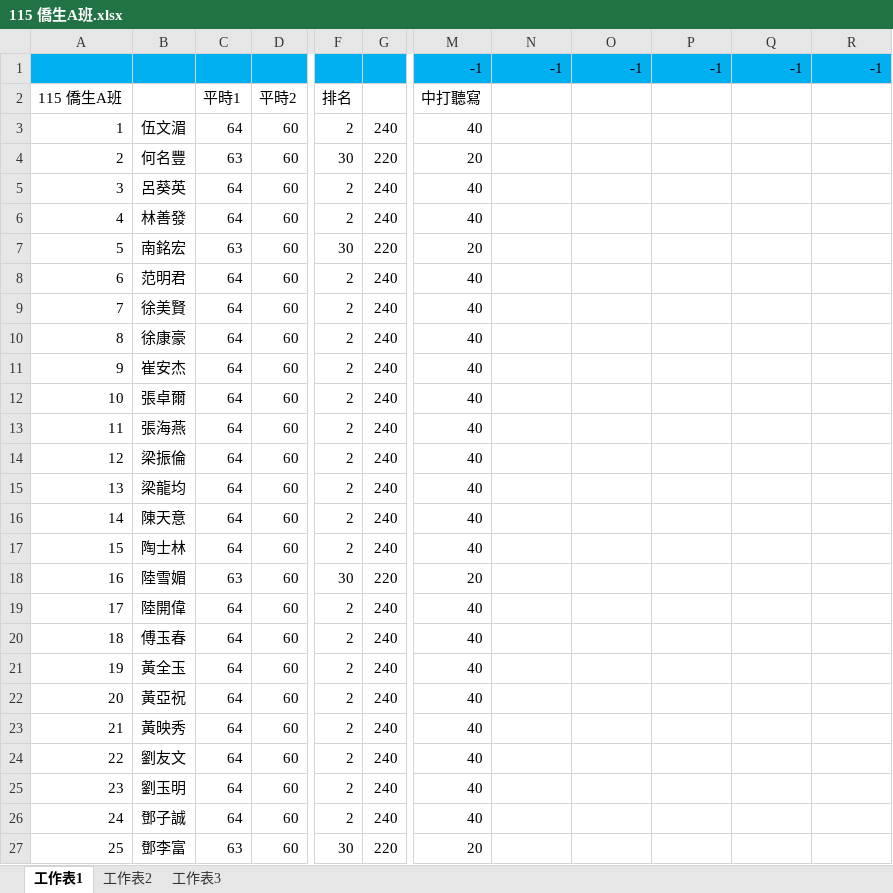
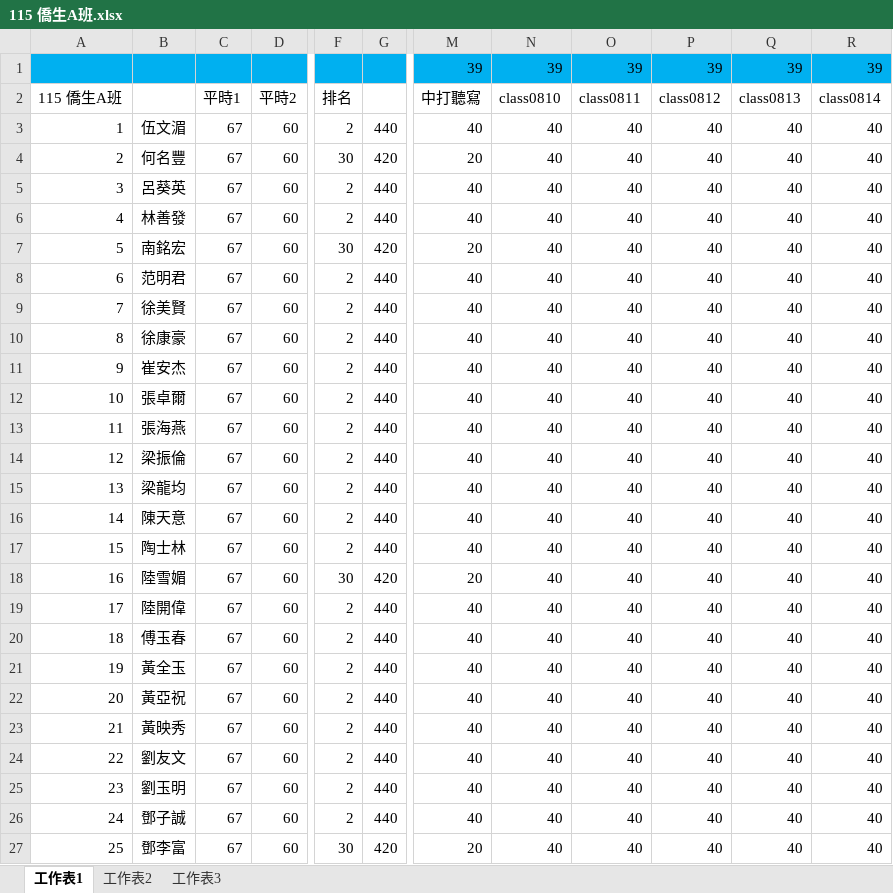
Before and after one commit to Allen0621/A-class, an Excel workbook: 115 僑生A班.xlsx, sheet 工作表1, drawn as a sheet; only a part is shown, gaps mark what is left out; values as stored, in another font and other column widths than the file's, no borders; conditional formats not drawn; the diff covers the shown part only; the diff names each change by its address in the sheet, - before the commit and + after, or states it on an @@ line.

```diff
--- a/115 僑生A班.xlsx (sheet 工作表1)
+++ b/115 僑生A班.xlsx (sheet 工作表1)
-M1: -1
+M1: 39
-N1: -1
+N1: 39
-O1: -1
+O1: 39
-P1: -1
+P1: 39
-Q1: -1
+Q1: 39
-R1: -1
+R1: 39
-N2: (empty)
+N2: class0810
-O2: (empty)
+O2: class0811
-P2: (empty)
+P2: class0812
-Q2: (empty)
+Q2: class0813
-R2: (empty)
+R2: class0814
-C3: 64
+C3: 67
-G3: 240
+G3: 440
-N3:N27: (empty)
+N3:N27: 40
-O3:O27: (empty)
+O3:O27: 40
-P3:P27: (empty)
+P3:P27: 40
-Q3:Q27: (empty)
+Q3:Q27: 40
-R3:R27: (empty)
+R3:R27: 40
-C4: 63
+C4: 67
-G4: 220
+G4: 420
-C5:C6: 64
+C5:C6: 67
-G5:G6: 240
+G5:G6: 440
-C7: 63
+C7: 67
-G7: 220
+G7: 420
-C8:C17: 64
+C8:C17: 67
-G8:G17: 240
+G8:G17: 440
-C18: 63
+C18: 67
-G18: 220
+G18: 420
-C19:C26: 64
+C19:C26: 67
-G19:G26: 240
+G19:G26: 440
-C27: 63
+C27: 67
-G27: 220
+G27: 420
```
Also changed, not shown: 63 edited cells elsewhere in this sheet, 6 other files.
